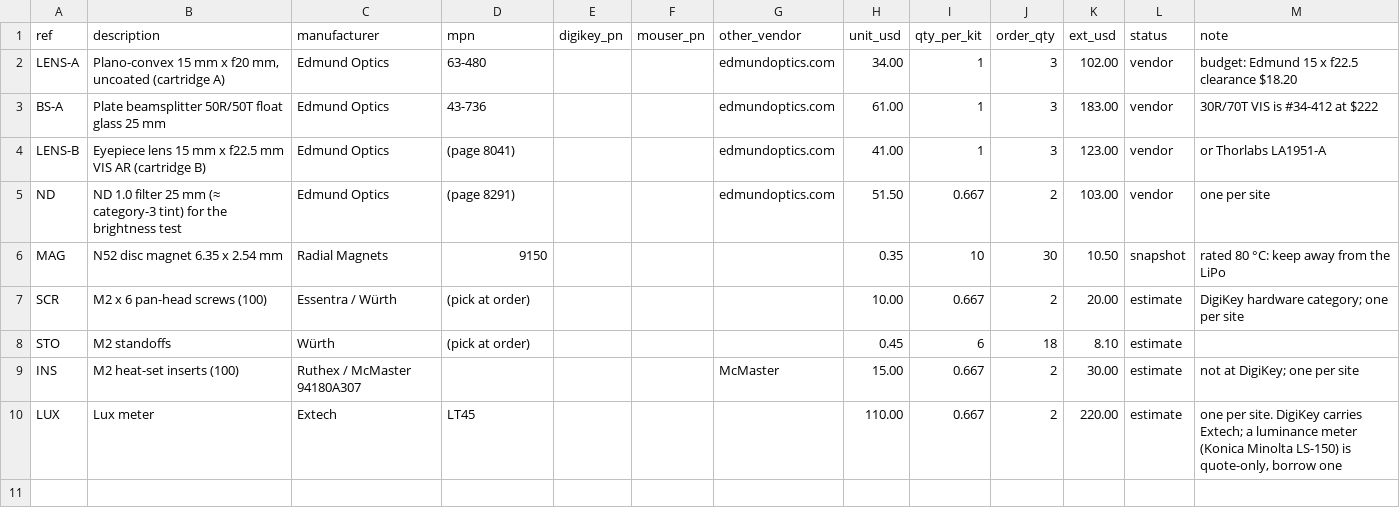
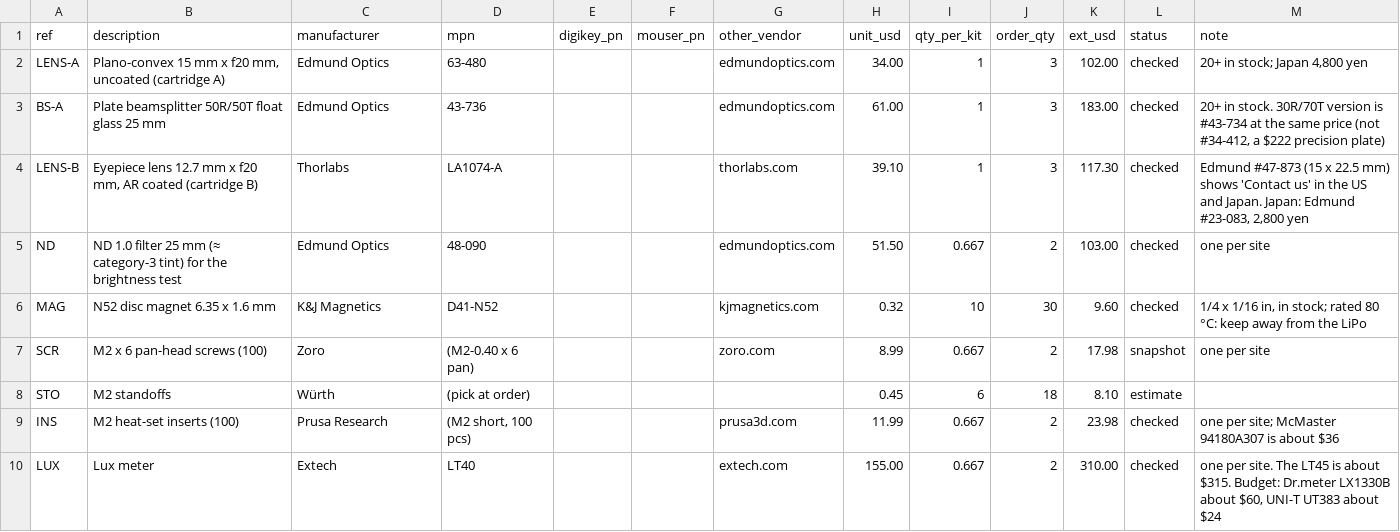
Before and after one commit to IoTone/OpenWR, a CSV file: projects/prototypes/Hiroglass_REV1/bom/optics-mech.csv, drawn as a sheet.

```diff
--- a/projects/prototypes/Hiroglass_REV1/bom/optics-mech.csv
+++ b/projects/prototypes/Hiroglass_REV1/bom/optics-mech.csv
@@ -1,10 +1,10 @@
 ref,description,manufacturer,mpn,digikey_pn,mouser_pn,other_vendor,unit_usd,qty_per_kit,order_qty,ext_usd,status,note
-LENS-A,"Plano-convex 15 mm x f20 mm, uncoated (cartridge A)",Edmund Optics,63-480,,,edmundoptics.com,34.00,1,3,102.00,vendor,budget: Edmund 15 x f22.5 clearance $18.20
-BS-A,Plate beamsplitter 50R/50T float glass 25 mm,Edmund Optics,43-736,,,edmundoptics.com,61.00,1,3,183.00,vendor,30R/70T VIS is #34-412 at $222
-LENS-B,Eyepiece lens 15 mm x f22.5 mm VIS AR (cartridge B),Edmund Optics,(page 8041),,,edmundoptics.com,41.00,1,3,123.00,vendor,or Thorlabs LA1951-A
-ND,ND 1.0 filter 25 mm (≈ category-3 tint) for the brightness test,Edmund Optics,(page 8291),,,edmundoptics.com,51.50,0.667,2,103.00,vendor,one per site
-MAG,N52 disc magnet 6.35 x 2.54 mm,Radial Magnets,9150,,,,0.35,10,30,10.50,snapshot,rated 80 °C: keep away from the LiPo
-SCR,M2 x 6 pan-head screws (100),Essentra / Würth,(pick at order),,,,10.00,0.667,2,20.00,estimate,DigiKey hardware category; one per site
+LENS-A,"Plano-convex 15 mm x f20 mm, uncoated (cartridge A)",Edmund Optics,63-480,,,edmundoptics.com,34.00,1,3,102.00,checked,"20+ in stock; Japan 4,800 yen"
+BS-A,Plate beamsplitter 50R/50T float glass 25 mm,Edmund Optics,43-736,,,edmundoptics.com,61.00,1,3,183.00,checked,"20+ in stock. 30R/70T version is #43-734 at the same price (not #34-412, a $222 precision plate)"
+LENS-B,"Eyepiece lens 12.7 mm x f20 mm, AR coated (cartridge B)",Thorlabs,LA1074-A,,,thorlabs.com,39.10,1,3,117.30,checked,"Edmund #47-873 (15 x 22.5 mm) shows 'Contact us' in the US and Japan. Japan: Edmund #23-083, 2,800 yen"
+ND,ND 1.0 filter 25 mm (≈ category-3 tint) for the brightness test,Edmund Optics,48-090,,,edmundoptics.com,51.50,0.667,2,103.00,checked,one per site
+MAG,N52 disc magnet 6.35 x 1.6 mm,K&J Magnetics,D41-N52,,,kjmagnetics.com,0.32,10,30,9.60,checked,"1/4 x 1/16 in, in stock; rated 80 °C: keep away from the LiPo"
+SCR,M2 x 6 pan-head screws (100),Zoro,(M2-0.40 x 6 pan),,,zoro.com,8.99,0.667,2,17.98,snapshot,one per site
 STO,M2 standoffs,Würth,(pick at order),,,,0.45,6,18,8.10,estimate,
-INS,M2 heat-set inserts (100),Ruthex / McMaster 94180A307,,,,McMaster,15.00,0.667,2,30.00,estimate,not at DigiKey; one per site
-LUX,Lux meter,Extech,LT45,,,,110.00,0.667,2,220.00,estimate,"one per site. DigiKey carries Extech; a luminance meter (Konica Minolta LS-150) is quote-only, borrow one"
+INS,M2 heat-set inserts (100),Prusa Research,"(M2 short, 100 pcs)",,,prusa3d.com,11.99,0.667,2,23.98,checked,one per site; McMaster 94180A307 is about $36
+LUX,Lux meter,Extech,LT40,,,extech.com,155.00,0.667,2,310.00,checked,"one per site. The LT45 is about $315. Budget: Dr.meter LX1330B about $60, UNI-T UT383 about $24"
```
Also changed, not shown: projects/prototypes/Hiroglass_REV1/bom/bench-a-beetle.csv, projects/prototypes/Hiroglass_REV1/bom/bench-b-qtpy.csv, 54 other files.
